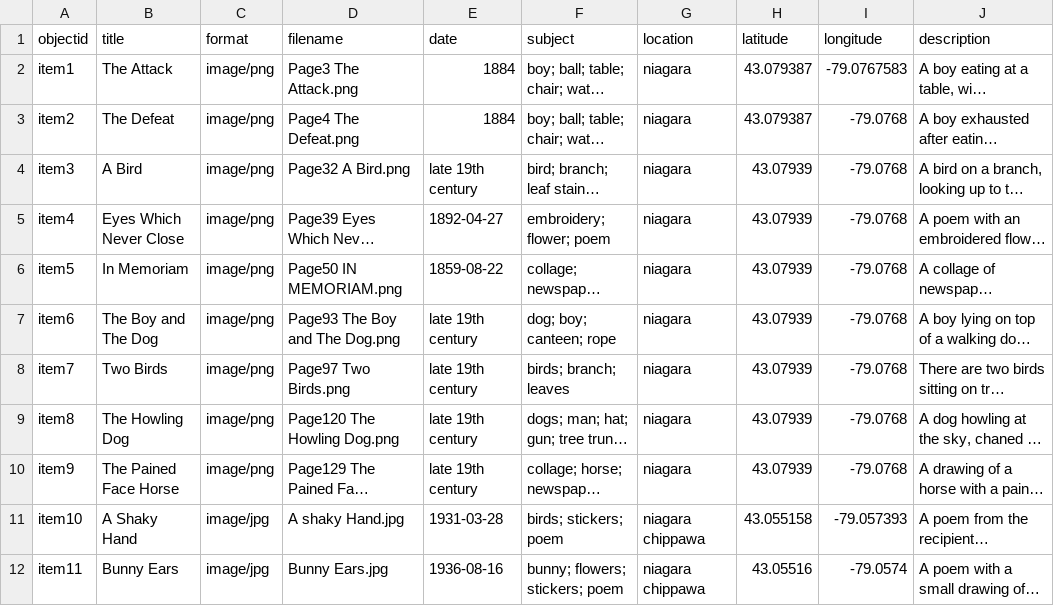
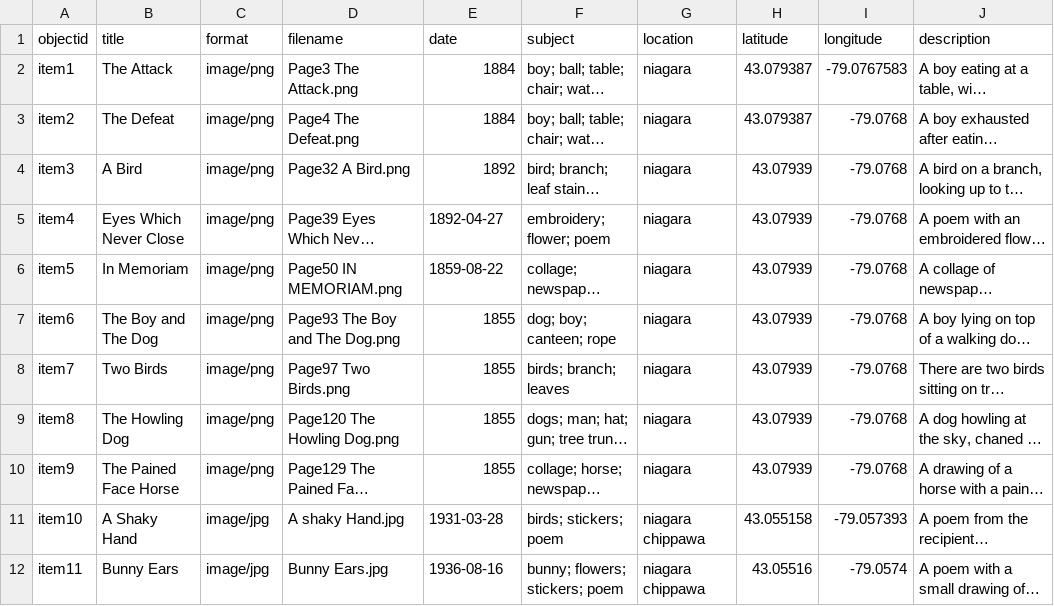
Before and after one commit to AbiSarah/A-Fond-Sigh-of-Friendship, a CSV file: _data/metadata-template of friendship.csv, drawn as a sheet; only a part is shown; long unchanged cells end in …; the diff names each change by its address in the sheet, - before the commit and + after, or states it on an @@ line.

Commit message:
Update metadata-template of friendship.csv

```diff
--- a/_data/metadata-template of friendship.csv
+++ b/_data/metadata-template of friendship.csv
-E4 (date): late 19th century
+E4 (date): 1892
-E7:E10 (date): late 19th century
+E7:E10 (date): 1855
```
